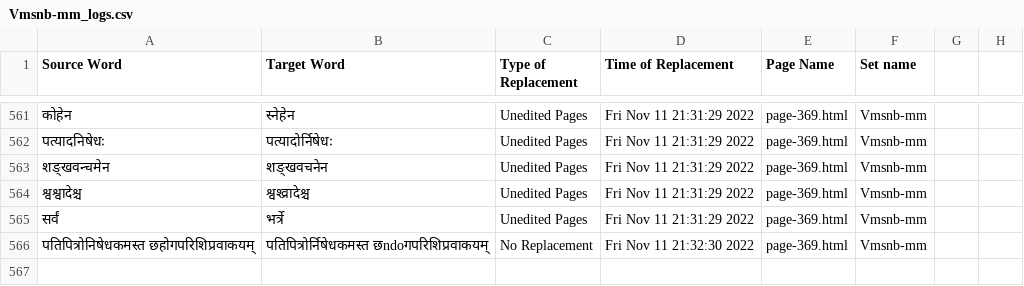
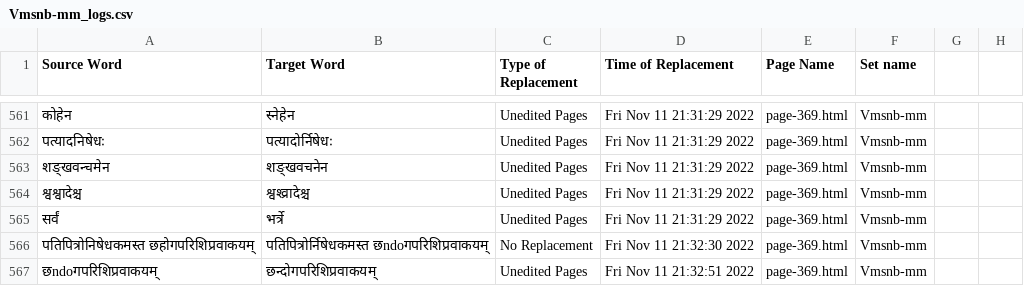
Before and after one commit to TeamOCR-IITB/Vmsnb-mm, a CSV file: Vmsnb-mm_logs.csv, drawn as a sheet; only a part is shown, gaps mark what is left out; the diff names each change by its address in the sheet, - before the commit and + after, or states it on an @@ line.

```diff
--- a/Vmsnb-mm_logs.csv
+++ b/Vmsnb-mm_logs.csv
+row 567: छndoगपरिशिप्रवाकयम् | छन्दोगपरिशिप्रवाकयम् | Unedited Pages | Fri Nov 11 21:32:51 2022 | page-369.html | Vmsnb-mm
```
Also changed, not shown: Comments/AverageAccuracies.csv, 27 other files.
